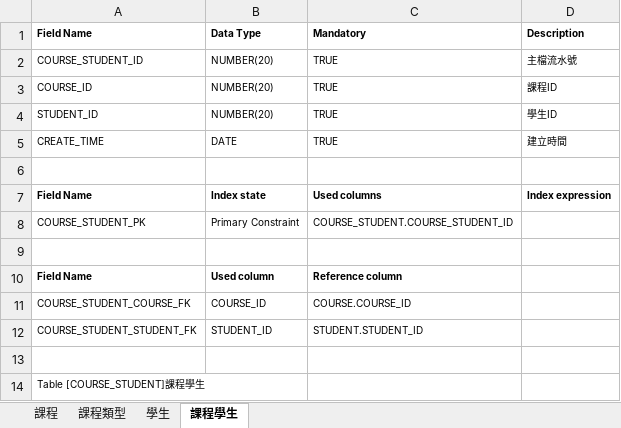
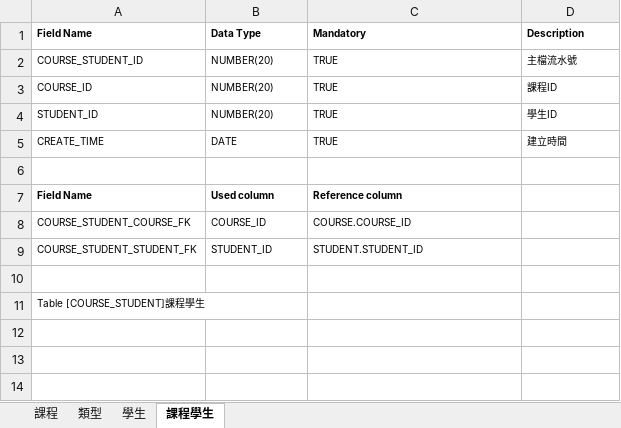
Before and after one commit to hdsbook/xlsx2dbml, an Excel workbook: outputFiles/匯出報表.xlsx, sheet 課程學生, drawn as a sheet; values as stored, in another font and other column widths than the file's, no borders; the diff names each change by its address in the sheet, - before the commit and + after, or states it on an @@ line.

```diff
--- a/outputFiles/匯出報表.xlsx (sheet 課程學生)
+++ b/outputFiles/匯出報表.xlsx (sheet 課程學生)
-sheet tab: 課程類型
+sheet tab: 類型
-row 7: Field Name | Index state | Used columns | Index expression
-row 8: COURSE_STUDENT_PK | Primary Constraint | COURSE_STUDENT.COURSE_STUDENT_ID
-row 9: (empty)
```
Also changed, not shown: sheet 課程, sheet 類型, sheet 學生, 4 other files.
